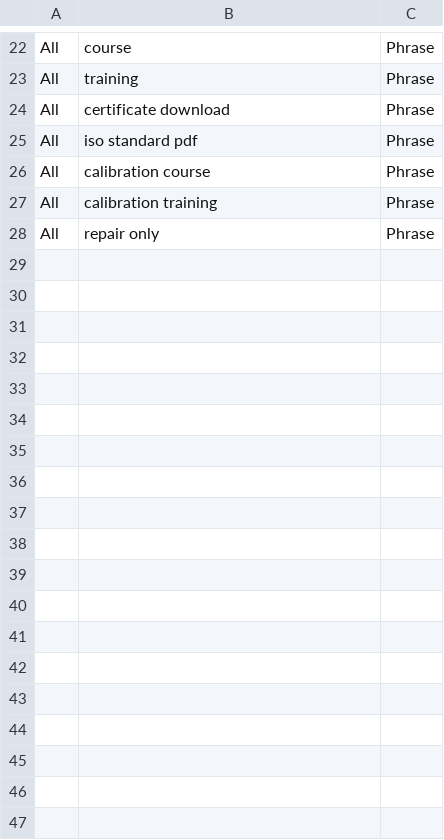
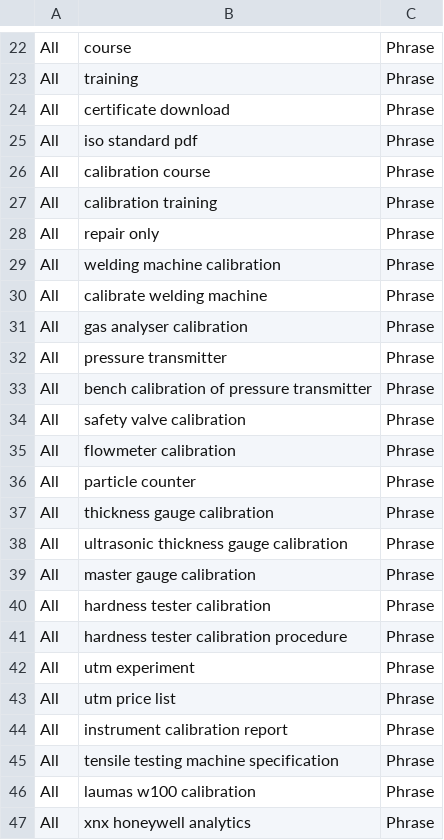
Before and after one commit to Barrykoh0621/precise-hungta-web, a CSV file: google-ads-negative-keywords.csv, drawn as a sheet; only a part is shown, gaps mark what is left out; the diff names each change by its address in the sheet, - before the commit and + after, or states it on an @@ line.

```diff
--- a/google-ads-negative-keywords.csv
+++ b/google-ads-negative-keywords.csv
+row 29: All | welding machine calibration | Phrase
+row 30: All | calibrate welding machine | Phrase
+row 31: All | gas analyser calibration | Phrase
+row 32: All | pressure transmitter | Phrase
+row 33: All | bench calibration of pressure transmitter | Phrase
+row 34: All | safety valve calibration | Phrase
+row 35: All | flowmeter calibration | Phrase
+row 36: All | particle counter | Phrase
+row 37: All | thickness gauge calibration | Phrase
+row 38: All | ultrasonic thickness gauge calibration | Phrase
+row 39: All | master gauge calibration | Phrase
+row 40: All | hardness tester calibration | Phrase
+row 41: All | hardness tester calibration procedure | Phrase
+row 42: All | utm experiment | Phrase
+row 43: All | utm price list | Phrase
+row 44: All | instrument calibration report | Phrase
+row 45: All | tensile testing machine specification | Phrase
+row 46: All | laumas w100 calibration | Phrase
+row 47: All | xnx honeywell analytics | Phrase
```
Also changed, not shown: 2 other files.
